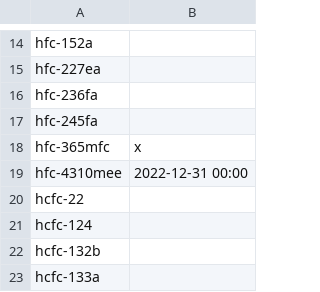
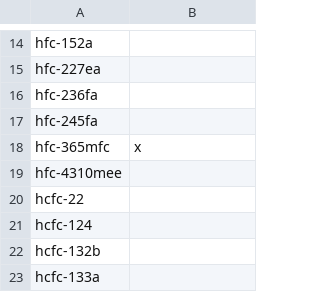
Before and after one commit to mrghg/cbw-flask-archive, a CSV file: data/cbwflask/data_release_schedule/data_release_schedule_GCMS-Medusa-flask.csv, drawn as a sheet; only a part is shown, gaps mark what is left out.

Commit message:
remove cutoff  on hfc-4310mee

```diff
--- a/data/cbwflask/data_release_schedule/data_release_schedule_GCMS-Medusa-flask.csv
+++ b/data/cbwflask/data_release_schedule/data_release_schedule_GCMS-Medusa-flask.csv
@@ -18,3 +18,3 @@ hfc-245fa,
 hfc-365mfc,x
-hfc-4310mee,2022-12-31 00:00
+hfc-4310mee,
 hcfc-22,
```
